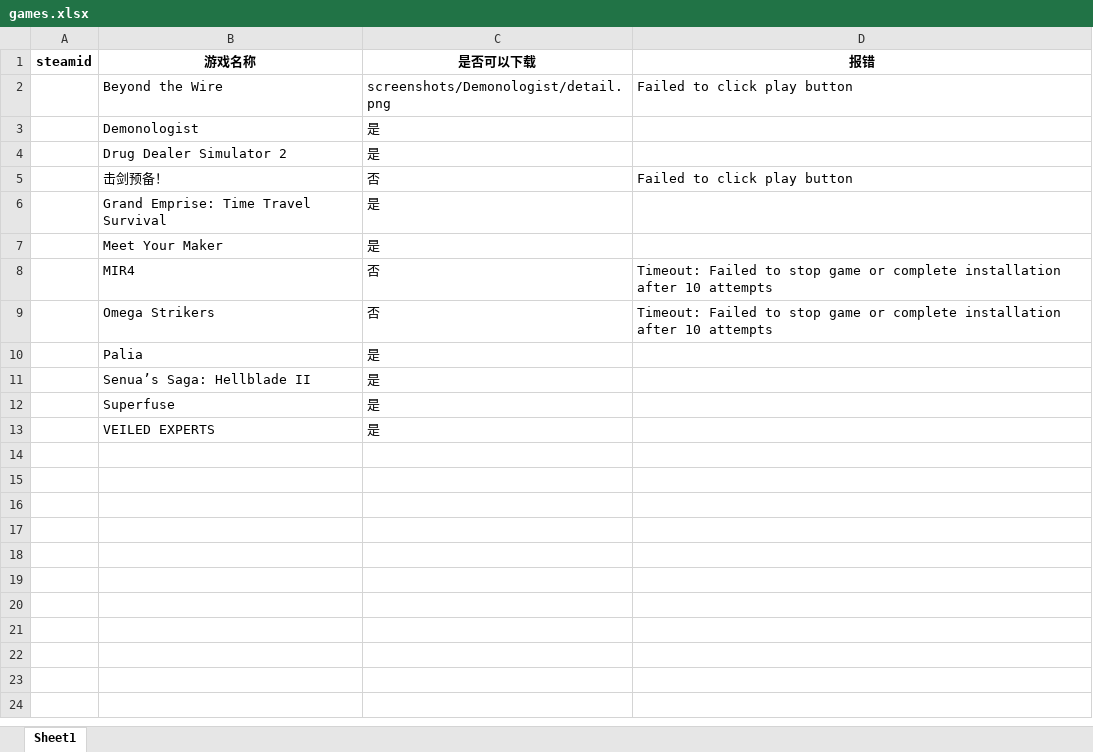
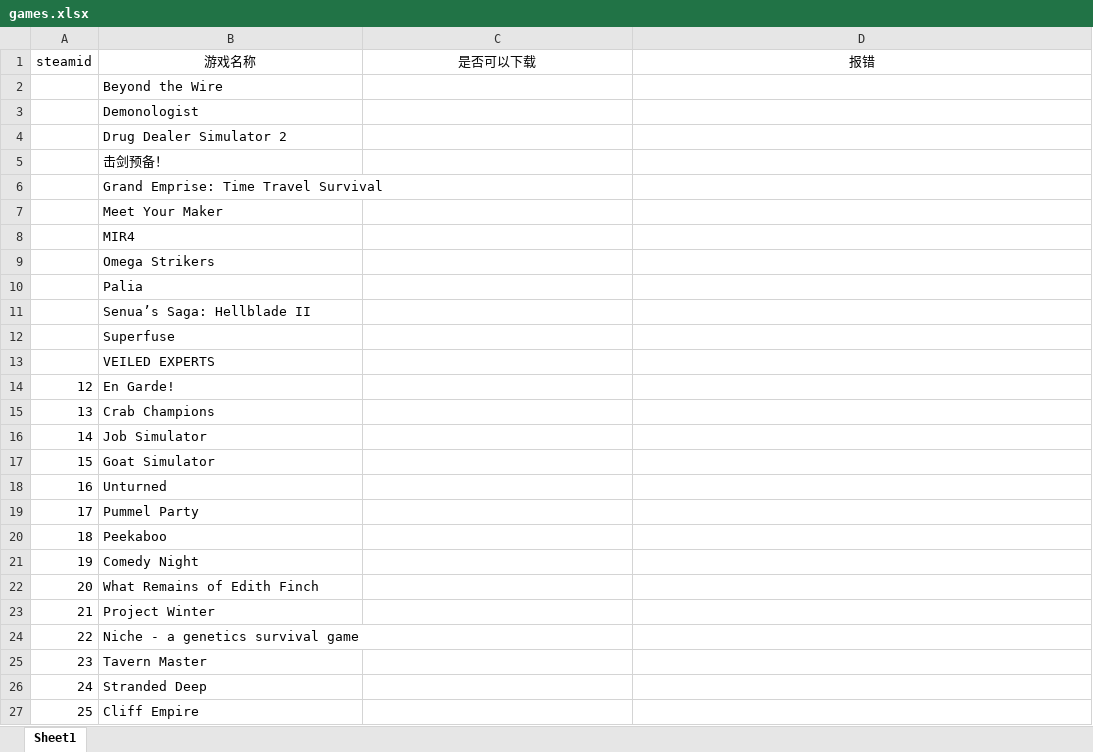
Before and after one commit to Miaoing/auto_gen_usmap, an Excel workbook: SteamOKAutomaticScript/result/games.xlsx, sheet Sheet1, drawn as a sheet; values as stored, in another font and other column widths than the file's, no borders; the diff names each change by its address in the sheet, - before the commit and + after, or states it on an @@ line.

Commit message:
Update games.xlsx with new game data and configurations for enhanced processing accuracy

```diff
--- a/SteamOKAutomaticScript/result/games.xlsx (sheet Sheet1)
+++ b/SteamOKAutomaticScript/result/games.xlsx (sheet Sheet1)
-A1:D1 bold: on
+A1:D1 bold: off
-C2 (是否可以下载): screenshots/Demonologist/detail.png
+C2 (是否可以下载): (empty)
-D2 (报错): Failed to click play button
+D2 (报错): (empty)
-C3:C4 (是否可以下载): 是
+C3:C4 (是否可以下载): (empty)
-C5 (是否可以下载): 否
+C5 (是否可以下载): (empty)
-D5 (报错): Failed to click play button
+D5 (报错): (empty)
-C6:C7 (是否可以下载): 是
+C6:C7 (是否可以下载): (empty)
-C8:C9 (是否可以下载): 否
+C8:C9 (是否可以下载): (empty)
-D8:D9 (报错): Timeout: Failed to stop game or complete installation after 10 attempts
+D8:D9 (报错): (empty)
-C10:C13 (是否可以下载): 是
+C10:C13 (是否可以下载): (empty)
+row 14: 12 | En Garde!
+row 15: 13 | Crab Champions
+row 16: 14 | Job Simulator
+row 17: 15 | Goat Simulator
+row 18: 16 | Unturned
+row 19: 17 | Pummel Party
+row 20: 18 | Peekaboo
+row 21: 19 | Comedy Night
+row 22: 20 | What Remains of Edith Finch
+row 23: 21 | Project Winter
+row 24: 22 | Niche - a genetics survival game
+row 25: 23 | Tavern Master
+row 26: 24 | Stranded Deep
+row 27: 25 | Cliff Empire
```
